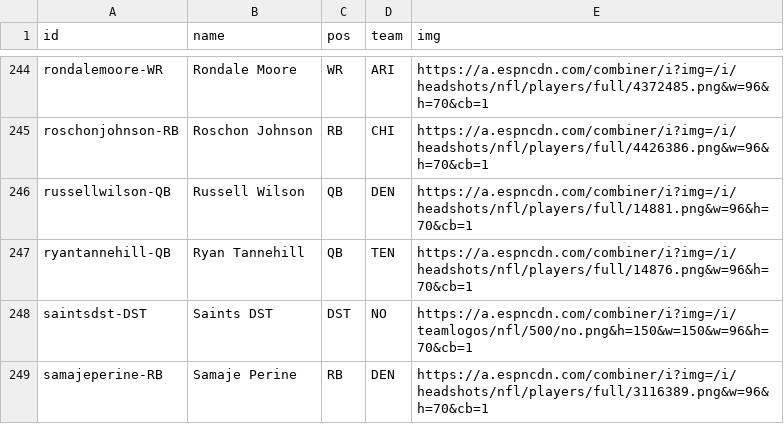
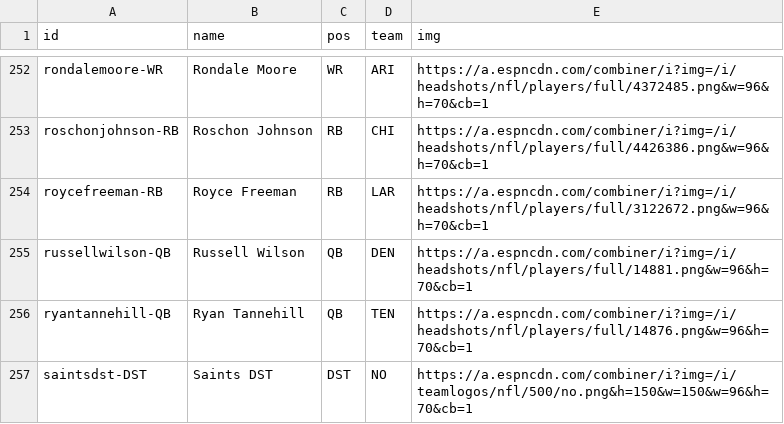
Before and after one commit to jackarnold84/fantasy-forecaster, a CSV file: data/football-2023/players/info.csv, drawn as a sheet; only a part is shown, gaps mark what is left out; the shorter side is filled out with more unchanged rows; the diff covers the shown part only.

```diff
--- a/data/football-2023/players/info.csv
+++ b/data/football-2023/players/info.csv
@@ -245,2 +253,3 @@ rondalemoore-WR,Rondale Moore,WR,ARI,https://a.espncdn.com/combiner/i?img=/i/hea
 roschonjohnson-RB,Roschon Johnson,RB,CHI,https://a.espncdn.com/combiner/i?img=/i/headshots/nfl/players/full/4426386.png&w=96&h=70&cb=1
+roycefreeman-RB,Royce Freeman,RB,LAR,https://a.espncdn.com/combiner/i?img=/i/headshots/nfl/players/full/3122672.png&w=96&h=70&cb=1
 russellwilson-QB,Russell Wilson,QB,DEN,https://a.espncdn.com/combiner/i?img=/i/headshots/nfl/players/full/14881.png&w=96&h=70&cb=1
```
Also changed, not shown: 11 added rows elsewhere in this file, data/football-2023/leagues/mfl/schedule.csv, data/football-2023/leagues/purdue/members.csv, 5 other files.
